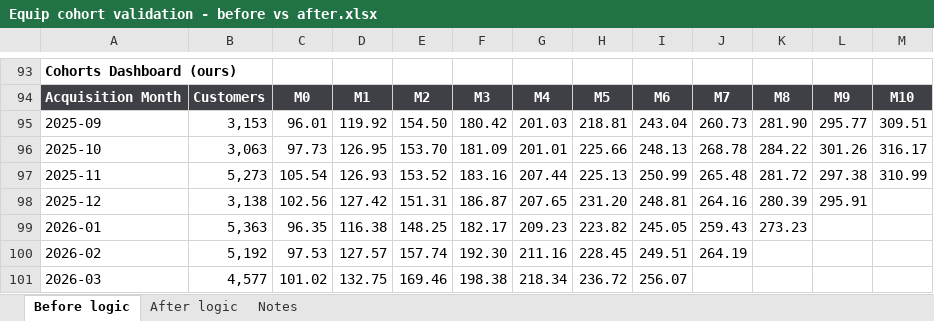
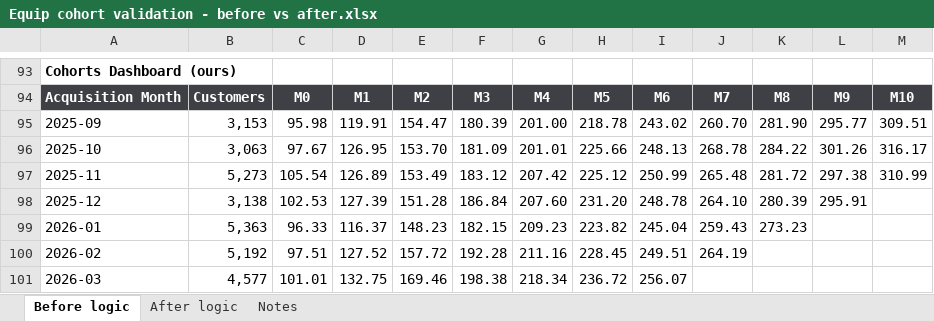
Before and after one commit to kdheeksha/New_connector_testing, an Excel workbook: equip_rca/Equip cohort validation - before vs after.xlsx, sheet Before logic, drawn as a sheet; only a part is shown, gaps mark what is left out; values as stored, in another font and other column widths than the file's, no borders; conditional formats not drawn; the diff covers the shown part only; the diff names each change by its address in the sheet, - before the commit and + after, or states it on an @@ line.

```diff
--- a/equip_rca/Equip cohort validation - before vs after.xlsx (sheet Before logic)
+++ b/equip_rca/Equip cohort validation - before vs after.xlsx (sheet Before logic)
-C95: 96.01
+C95: 95.98
-D95: 119.92
+D95: 119.91
-E95: 154.50
+E95: 154.47
-F95: 180.42
+F95: 180.39
-G95: 201.03
+G95: 201.00
-H95: 218.81
+H95: 218.78
-I95: 243.04
+I95: 243.02
-J95: 260.73
+J95: 260.70
-C96: 97.73
+C96: 97.67
-D97: 126.93
+D97: 126.89
-E97: 153.52
+E97: 153.49
-F97: 183.16
+F97: 183.12
-G97: 207.44
+G97: 207.42
-H97: 225.13
+H97: 225.12
-C98: 102.56
+C98: 102.53
-D98: 127.42
+D98: 127.39
-E98: 151.31
+E98: 151.28
-F98: 186.87
+F98: 186.84
-G98: 207.65
+G98: 207.60
-I98: 248.81
+I98: 248.78
-J98: 264.16
+J98: 264.10
-C99: 96.35
+C99: 96.33
-D99: 116.38
+D99: 116.37
-E99: 148.25
+E99: 148.23
-F99: 182.17
+F99: 182.15
-I99: 245.05
+I99: 245.04
-C100: 97.53
+C100: 97.51
-D100: 127.57
+D100: 127.52
-E100: 157.74
+E100: 157.72
-F100: 192.30
+F100: 192.28
-C101: 101.02
+C101: 101.01
```
Also changed, not shown: 69 edited cells elsewhere in this sheet, sheet Notes, 4 other files.
